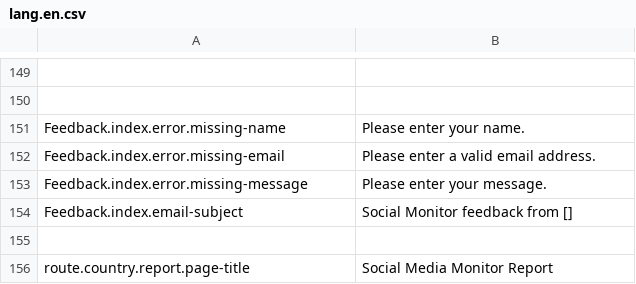
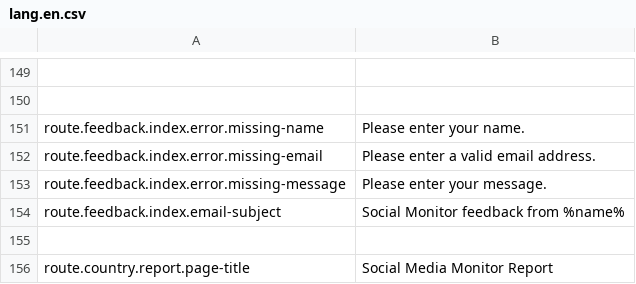
Before and after one commit to outlandishideas/social-monitor, a CSV file: languages/lang.en.csv, drawn as a sheet; only a part is shown, gaps mark what is left out.

Commit message:
Using standard 'route.' prefix on feedback translation keys

```diff
--- a/languages/lang.en.csv
+++ b/languages/lang.en.csv
@@ -150,6 +150,6 @@
 
-"Feedback.index.error.missing-name";"Please enter your name."
-"Feedback.index.error.missing-email";"Please enter a valid email address."
-"Feedback.index.error.missing-message";"Please enter your message."
-"Feedback.index.email-subject";"Social Monitor feedback from []"
+"route.feedback.index.error.missing-name";"Please enter your name."
+"route.feedback.index.error.missing-email";"Please enter a valid email address."
+"route.feedback.index.error.missing-message";"Please enter your message."
+"route.feedback.index.email-subject";"Social Monitor feedback from %name%"
 
```
Also changed, not shown: 1 other file.
